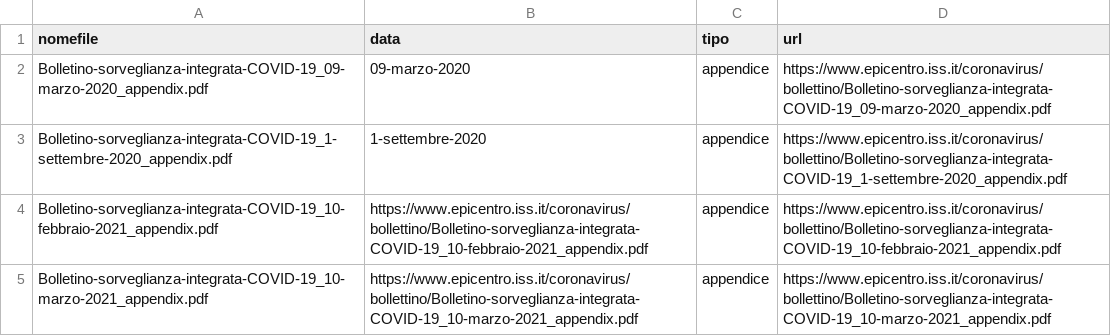
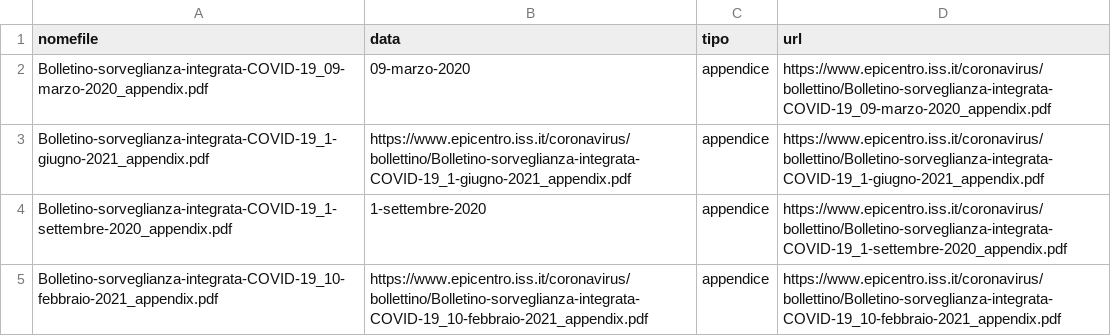
Before and after one commit to ondata/datiBeneComuneMonitoraggio, a CSV file: catalogo/sorveglianzaIntegrata/output/sorveglianzaIntegrata.csv, drawn as a sheet; only a part is shown; the shorter side is filled out with more unchanged rows; the diff covers the shown part only.

```diff
--- a/catalogo/sorveglianzaIntegrata/output/sorveglianzaIntegrata.csv
+++ b/catalogo/sorveglianzaIntegrata/output/sorveglianzaIntegrata.csv
@@ -2,2 +2,3 @@ nomefile,data,tipo,url
 Bolletino-sorveglianza-integrata-COVID-19_09-marzo-2020_appendix.pdf,09-marzo-2020,appendice,https://www.epicentro.iss.it/coronavirus/bollettino/Bolletino-sorveglianza-integrata-COVID-19_09-marzo-2020_appendix.pdf
+Bolletino-sorveglianza-integrata-COVID-19_1-giugno-2021_appendix.pdf,https://www.epicentro.iss.it/coronavirus/bollettino/Bolletino-sorveglianza-integrata-COVID-19_1-giugno-2021_appendix.pdf,appendice,https://www.epicentro.iss.it/coronavirus/bollettino/Bolletino-sorveglianza-integrata-COVID-19_1-giugno-2021_appendix.pdf
 Bolletino-sorveglianza-integrata-COVID-19_1-settembre-2020_appendix.pdf,1-settembre-2020,appendice,https://www.epicentro.iss.it/coronavirus/bollettino/Bolletino-sorveglianza-integrata-COVID-19_1-settembre-2020_appendix.pdf
```
Also changed, not shown: 5 added rows elsewhere in this file, catalogo/sorveglianzaIntegrata/script/processing/lista.csv, 1 other file.
